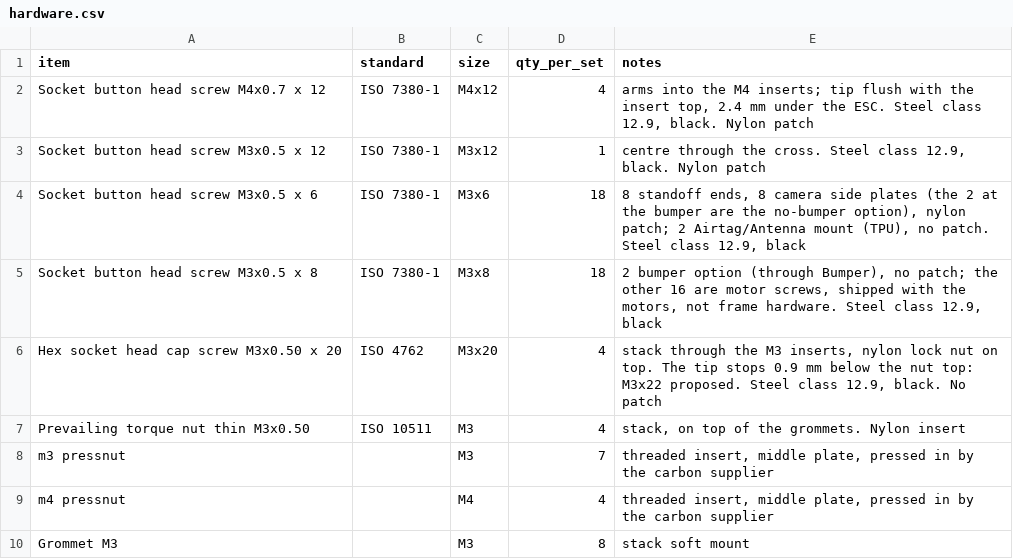
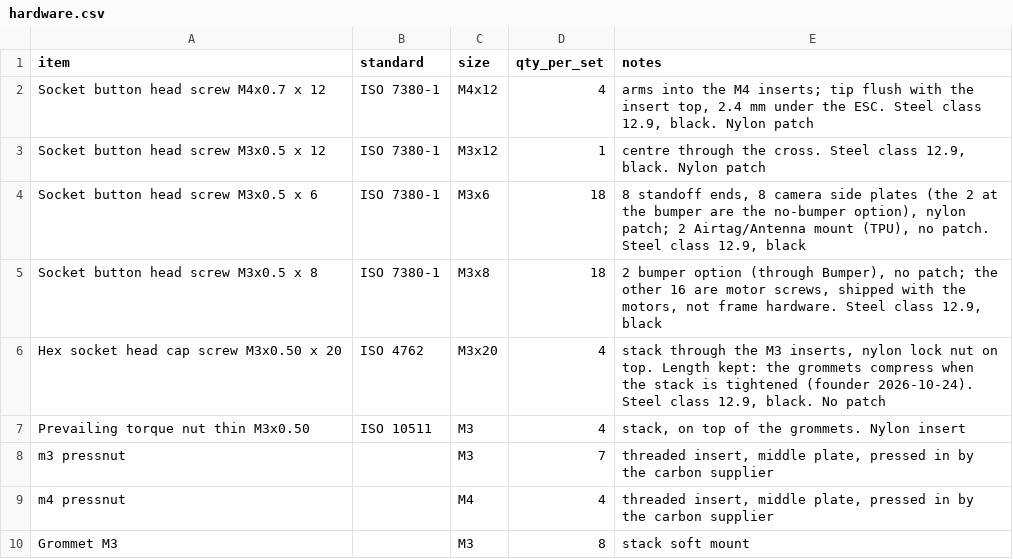
Before and after one commit to OpenDrone-hw/OpenFrame-5F, a CSV file: hardware.csv, drawn as a sheet.

```diff
--- a/hardware.csv
+++ b/hardware.csv
@@ -5,3 +5,3 @@ Socket button head screw M3x0.5 x 6,ISO 7380-1,M3x6,18,"8 standoff ends, 8 camer
 Socket button head screw M3x0.5 x 8,ISO 7380-1,M3x8,18,"2 bumper option (through Bumper), no patch; the other 16 are motor screws, shipped with the motors, not frame hardware. Steel class 12.9, black"
-Hex socket head cap screw M3x0.50 x 20,ISO 4762,M3x20,4,"stack through the M3 inserts, nylon lock nut on top. The tip stops 0.9 mm below the nut top: M3x22 proposed. Steel class 12.9, black. No patch"
+Hex socket head cap screw M3x0.50 x 20,ISO 4762,M3x20,4,"stack through the M3 inserts, nylon lock nut on top. Length kept: the grommets compress when the stack is tightened (founder 2026-10-24). Steel class 12.9, black. No patch"
 Prevailing torque nut thin M3x0.50,ISO 10511,M3,4,"stack, on top of the grommets. Nylon insert"
```
Also changed, not shown: parts.csv, 5 other files.
